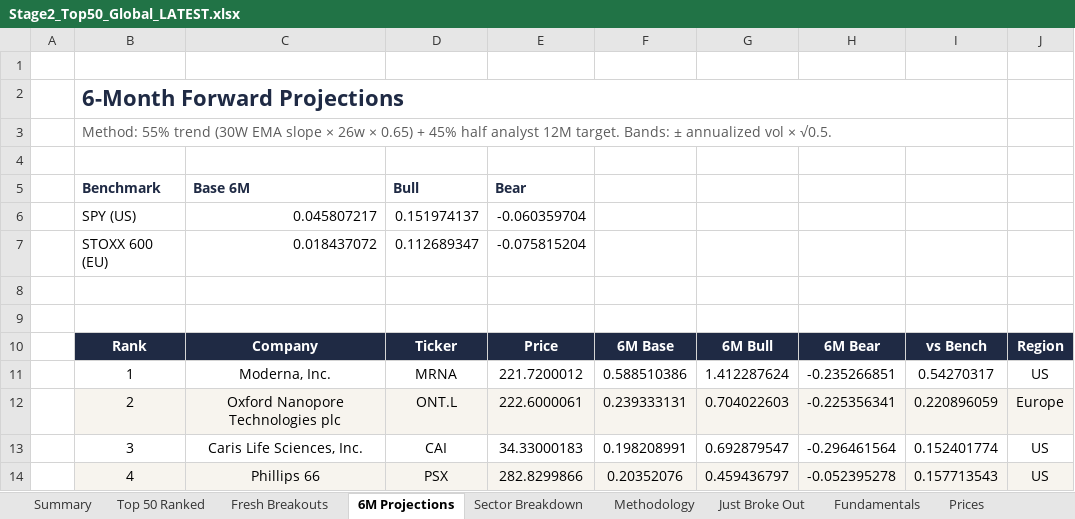
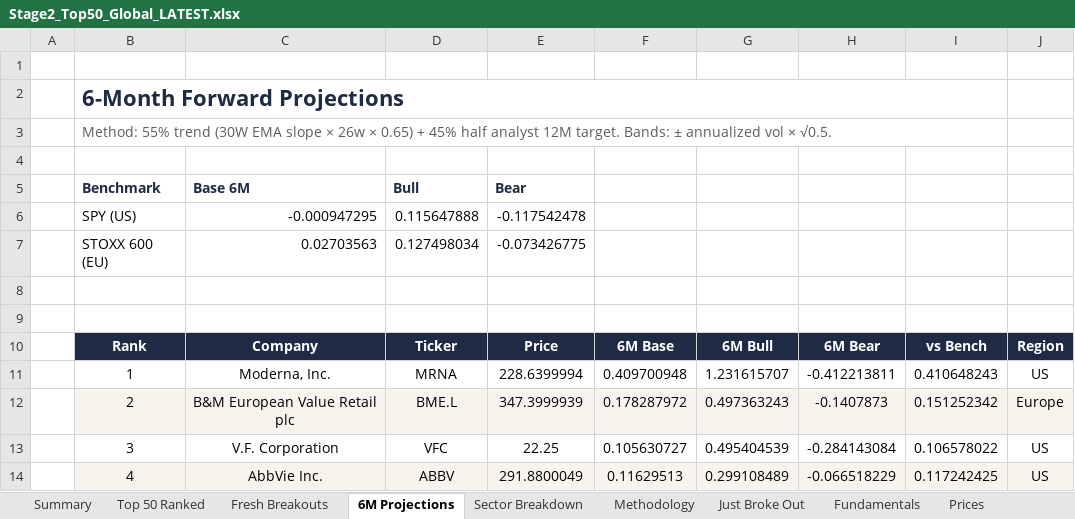
Before and after one commit to SOUMIKS92/AVC_Stage2_Radar, an Excel workbook: Stage2_Top50_Global_LATEST.xlsx, sheet 6M Projections, drawn as a sheet; only a part is shown; values as stored, in another font and other column widths than the file's, no borders; the diff covers the shown part only; the diff names each change by its address in the sheet, - before the commit and + after, or states it on an @@ line.

```diff
--- a/Stage2_Top50_Global_LATEST.xlsx (sheet 6M Projections)
+++ b/Stage2_Top50_Global_LATEST.xlsx (sheet 6M Projections)
-C6: 0.045807217
+C6: -0.000947295
-D6: 0.151974137
+D6: 0.115647888
-E6: -0.060359704
+E6: -0.117542478
-C7: 0.018437072
+C7: 0.02703563
-D7: 0.112689347
+D7: 0.127498034
-E7: -0.075815204
+E7: -0.073426775
-E11: 221.7200012
+E11: 228.6399994
-F11: 0.588510386
+F11: 0.409700948
-G11: 1.412287624
+G11: 1.231615707
-H11: -0.235266851
+H11: -0.412213811
-I11: 0.54270317
+I11: 0.410648243
-C12: Oxford Nanopore Technologies plc
+C12: B&M European Value Retail plc
-D12: ONT.L
+D12: BME.L
-E12: 222.6000061
+E12: 347.3999939
-F12: 0.239333131
+F12: 0.178287972
-G12: 0.704022603
+G12: 0.497363243
-H12: -0.225356341
+H12: -0.1407873
-I12: 0.220896059
+I12: 0.151252342
-C13: Caris Life Sciences, Inc.
+C13: V.F. Corporation
-D13: CAI
+D13: VFC
-E13: 34.33000183
+E13: 22.25
-F13: 0.198208991
+F13: 0.105630727
-G13: 0.692879547
+G13: 0.495404539
-H13: -0.296461564
+H13: -0.284143084
-I13: 0.152401774
+I13: 0.106578022
-C14: Phillips 66
+C14: AbbVie Inc.
-D14: PSX
+D14: ABBV
-E14: 282.8299866
+E14: 291.8800049
-F14: 0.20352076
+F14: 0.11629513
-G14: 0.459436797
+G14: 0.299108489
-H14: -0.052395278
+H14: -0.066518229
-I14: 0.157713543
+I14: 0.117242425
```
Also changed, not shown: 339 edited cells elsewhere in this sheet, sheet Fresh Breakouts, sheet Fundamentals, sheet Just Broke Out, sheet Top 50 Ranked, sheet Prices, sheet Forward Valuation, 7 more sheets, 6 other files.
